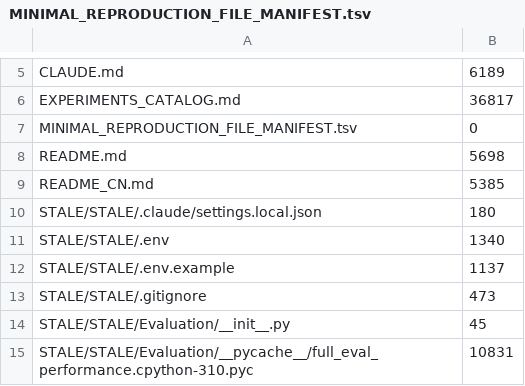
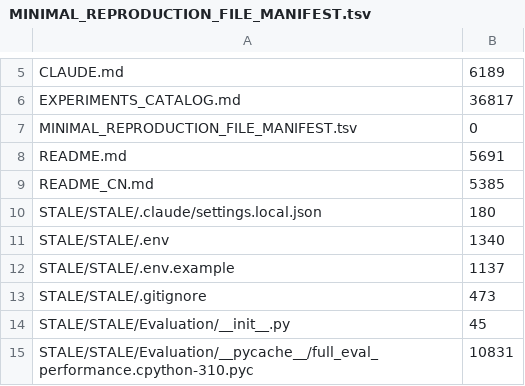
Before and after one commit to Lumin-exdo/RECAST, a TSV file: MINIMAL_REPRODUCTION_FILE_MANIFEST.tsv, drawn as a sheet; only a part is shown, gaps mark what is left out.

```diff
--- a/MINIMAL_REPRODUCTION_FILE_MANIFEST.tsv
+++ b/MINIMAL_REPRODUCTION_FILE_MANIFEST.tsv
@@ -7,3 +7,3 @@ EXPERIMENTS_CATALOG.md	36817
 MINIMAL_REPRODUCTION_FILE_MANIFEST.tsv	0
-README.md	5698
+README.md	5691
 README_CN.md	5385
```
Also changed, not shown: 2 other files.
